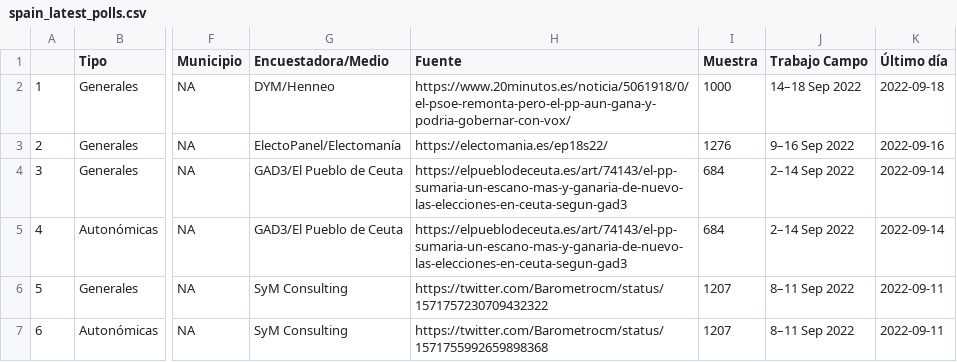
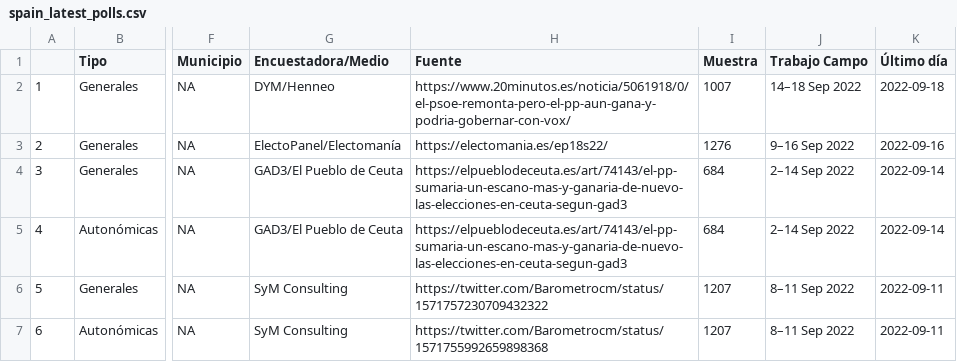
Before and after one commit to endikasatu/encuestas_esp, a CSV file: data/spain_latest_polls.csv, drawn as a sheet; only a part is shown, gaps mark what is left out; the diff names each change by its address in the sheet, - before the commit and + after, or states it on an @@ line.

```diff
--- a/data/spain_latest_polls.csv
+++ b/data/spain_latest_polls.csv
-I2 (Muestra): 1000
+I2 (Muestra): 1007
```
Also changed, not shown: 3 other files.
